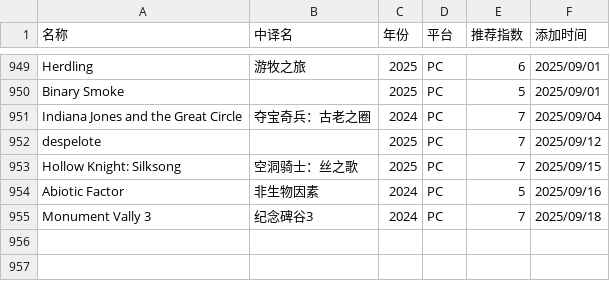
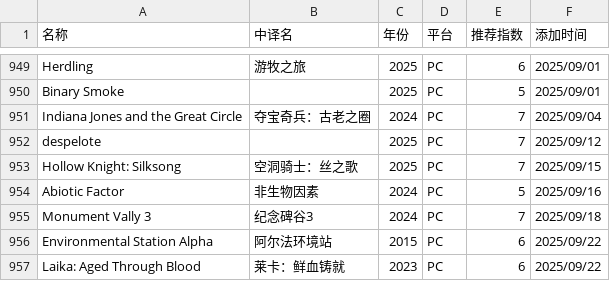
Before and after one commit to pqr-gaming/pqr-gaming.github.io, a CSV file: PGDB.csv, drawn as a sheet; only a part is shown, gaps mark what is left out; the diff names each change by its address in the sheet, - before the commit and + after, or states it on an @@ line.

Commit message:
add new entry

```diff
--- a/PGDB.csv
+++ b/PGDB.csv
+row 956: Environmental Station Alpha | 阿尔法环境站 | 2015 | PC | 6 | 2025/09/22
+row 957: Laika: Aged Through Blood | 莱卡：鲜血铸就 | 2023 | PC | 6 | 2025/09/22
```
